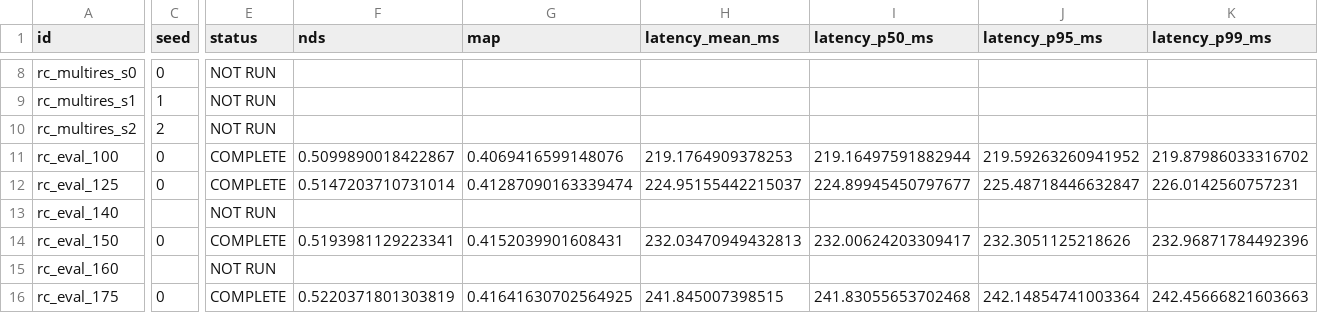
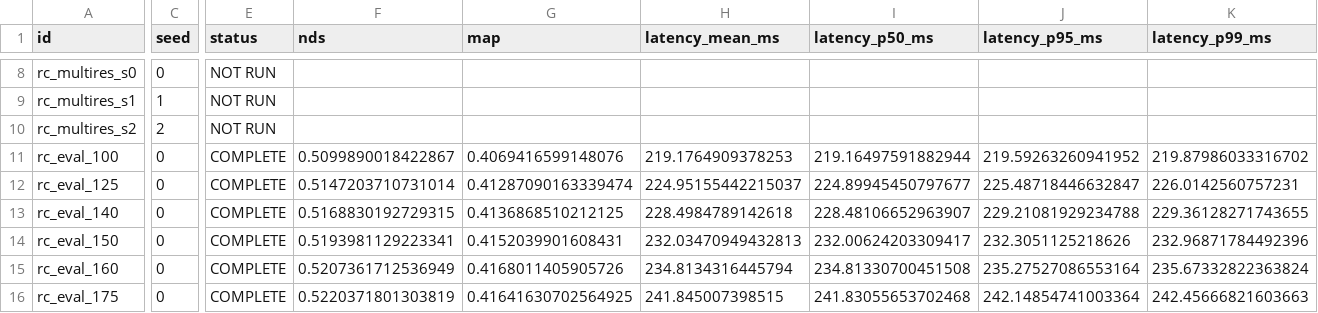
Before and after one commit to Naya-996/bevformer-efficiency-analysis, a CSV file: experiments/rc_bev/results.csv, drawn as a sheet; only a part is shown, gaps mark what is left out; the diff covers the shown part only; the diff names each change by its address in the sheet, - before the commit and + after, or states it on an @@ line.

```diff
--- a/experiments/rc_bev/results.csv
+++ b/experiments/rc_bev/results.csv
-C13 (seed): (empty)
+C13 (seed): 0
-E13 (status): NOT RUN
+E13 (status): COMPLETE
-F13 (nds): (empty)
+F13 (nds): 0.5168830192729315
-G13 (map): (empty)
+G13 (map): 0.4136868510212125
-H13 (latency_mean_ms): (empty)
+H13 (latency_mean_ms): 228.4984789142618
-I13 (latency_p50_ms): (empty)
+I13 (latency_p50_ms): 228.48106652963907
-J13 (latency_p95_ms): (empty)
+J13 (latency_p95_ms): 229.21081929234788
-K13 (latency_p99_ms): (empty)
+K13 (latency_p99_ms): 229.36128271743655
-C15 (seed): (empty)
+C15 (seed): 0
-E15 (status): NOT RUN
+E15 (status): COMPLETE
-F15 (nds): (empty)
+F15 (nds): 0.5207361712536949
-G15 (map): (empty)
+G15 (map): 0.4168011405905726
-H15 (latency_mean_ms): (empty)
+H15 (latency_mean_ms): 234.8134316445794
-I15 (latency_p50_ms): (empty)
+I15 (latency_p50_ms): 234.81330700451508
-J15 (latency_p95_ms): (empty)
+J15 (latency_p95_ms): 235.27527086553164
-K15 (latency_p99_ms): (empty)
+K15 (latency_p99_ms): 235.67332822363824
```
Also changed, not shown: 6 added rows and 28 edited cells elsewhere in this file, 50 other files.
